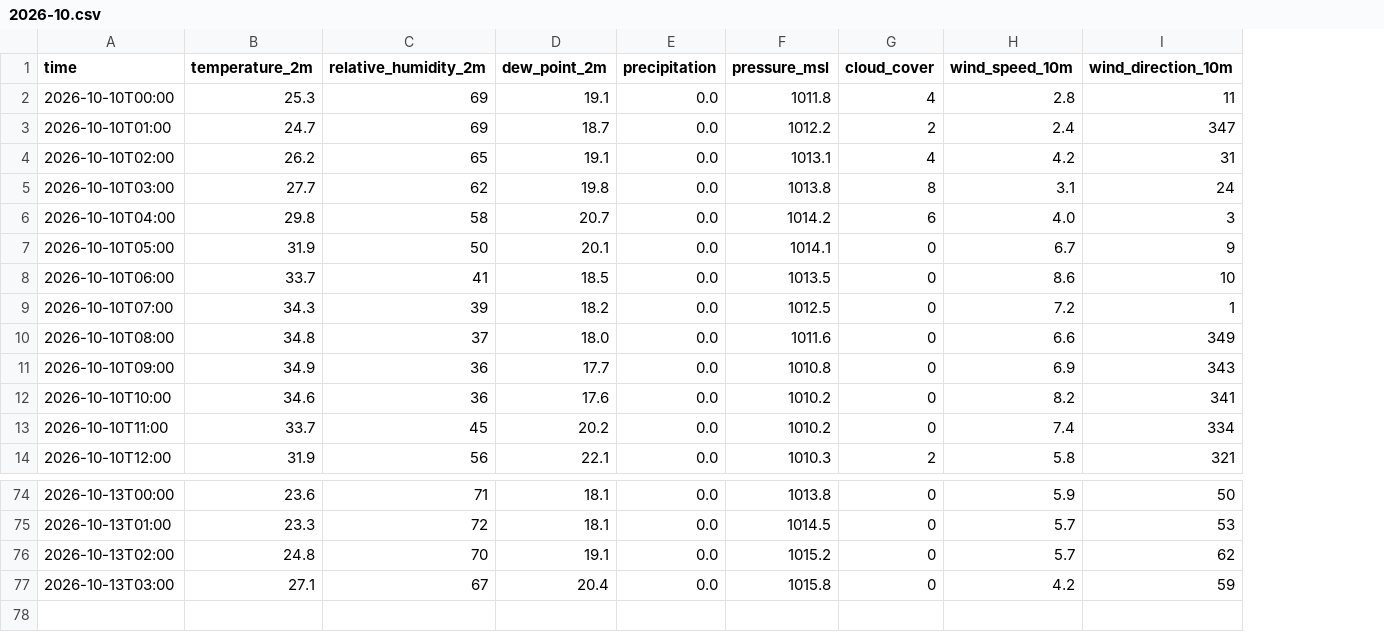
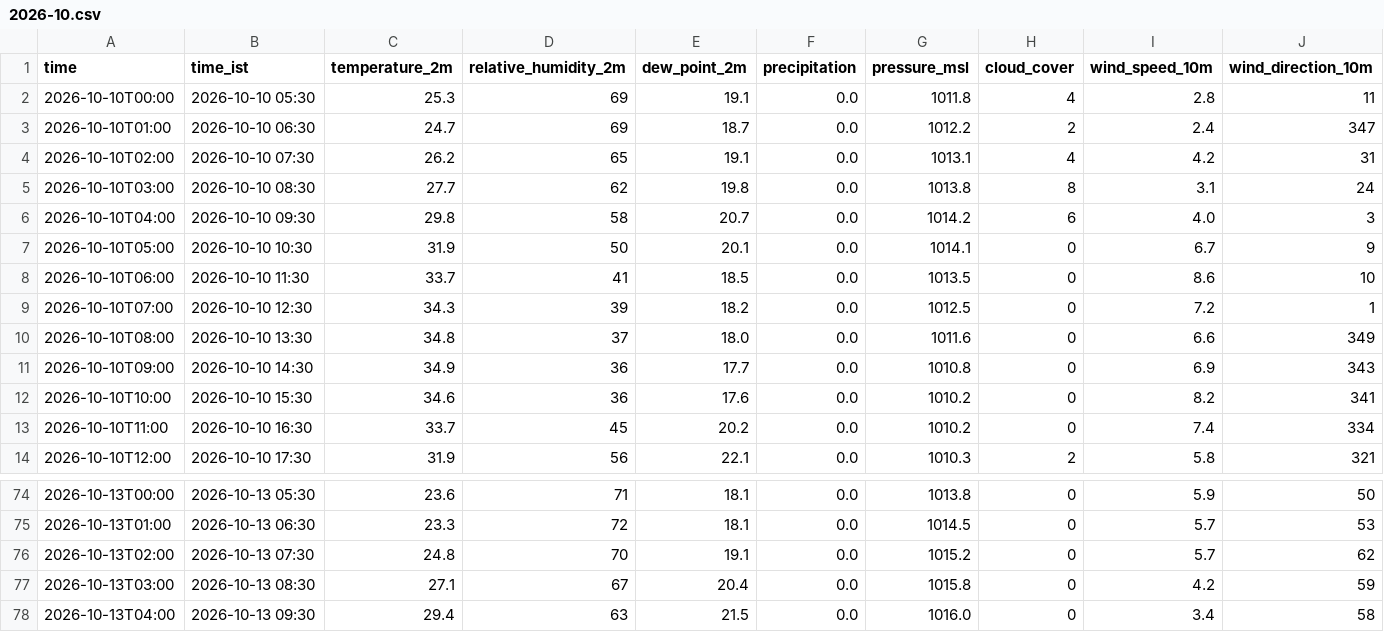
Before and after one commit to rahul-1419/weather_collection-, a CSV file: data/2026-10.csv, drawn as a sheet; only a part is shown, gaps mark what is left out; rows hold the shown columns only; the diff names each change by its address in the sheet, - before the commit and + after, or states it on an @@ line.

Commit message:
data: 2026-10-13 04:19 UTC

```diff
--- a/data/2026-10.csv
+++ b/data/2026-10.csv
+column B (time_ist), rows 2-14: 2026-10-10 05:30 | 2026-10-10 06:30 | 2026-10-10 07:30 | 2026-10-10 08:30 | 2026-10-10 09:30 | 2026-10-10 10:30 | 2026-10-10 11:30 | 2026-10-10 12:30 | 2026-10-10 13:30 | 2026-10-10 14:30 | 2026-10-10 15:30 | 2026-10-10 16:30 | 2026-10-10 17:30; rows 74-77: 2026-10-13 05:30 | 2026-10-13 06:30 | 2026-10-13 07:30 | 2026-10-13 08:30
+row 78: 2026-10-13T04:00 | 2026-10-13 09:30 | 29.4 | 63 | 21.5 | 0.0 | 1016.0 | 0 | 3.4 | 58
```
